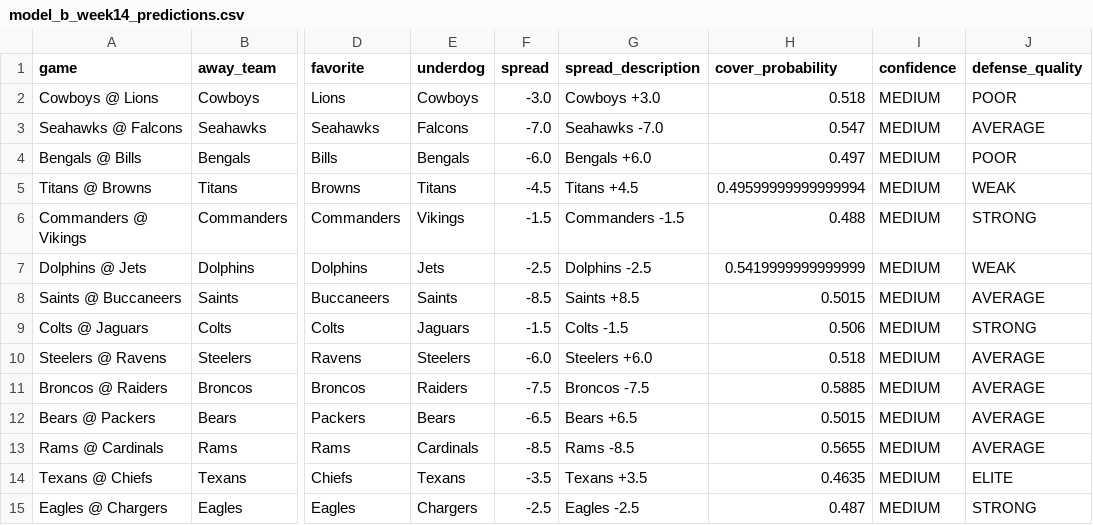
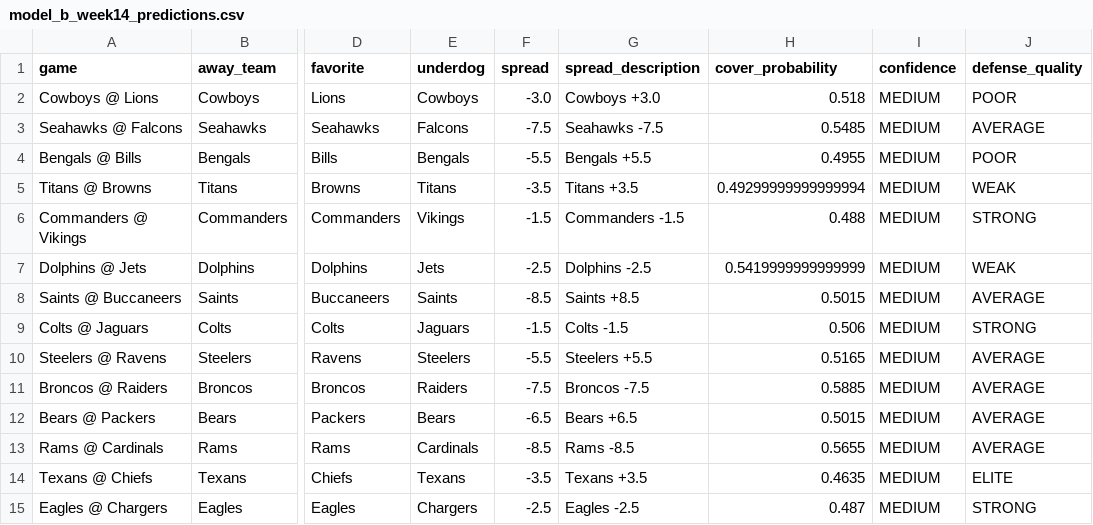
Before and after one commit to mightenyip/nfl-cover-model, a CSV file: models/model_b/model_b_week14_predictions.csv, drawn as a sheet; only a part is shown, gaps mark what is left out; the diff names each change by its address in the sheet, - before the commit and + after, or states it on an @@ line.

```diff
--- a/models/model_b/model_b_week14_predictions.csv
+++ b/models/model_b/model_b_week14_predictions.csv
-F3 (spread): -7.0
+F3 (spread): -7.5
-G3 (spread_description): Seahawks -7.0
+G3 (spread_description): Seahawks -7.5
-H3 (cover_probability): 0.547
+H3 (cover_probability): 0.5485
-F4 (spread): -6.0
+F4 (spread): -5.5
-G4 (spread_description): Bengals +6.0
+G4 (spread_description): Bengals +5.5
-H4 (cover_probability): 0.497
+H4 (cover_probability): 0.4955
-F5 (spread): -4.5
+F5 (spread): -3.5
-G5 (spread_description): Titans +4.5
+G5 (spread_description): Titans +3.5
-H5 (cover_probability): 0.49599999999999994
+H5 (cover_probability): 0.49299999999999994
-F10 (spread): -6.0
+F10 (spread): -5.5
-G10 (spread_description): Steelers +6.0
+G10 (spread_description): Steelers +5.5
-H10 (cover_probability): 0.518
+H10 (cover_probability): 0.5165
```
Also changed, not shown: models/model_a/model_a_week14_predictions.csv, models/model_c/model_c_week14_predictions.csv, 4 other files.
